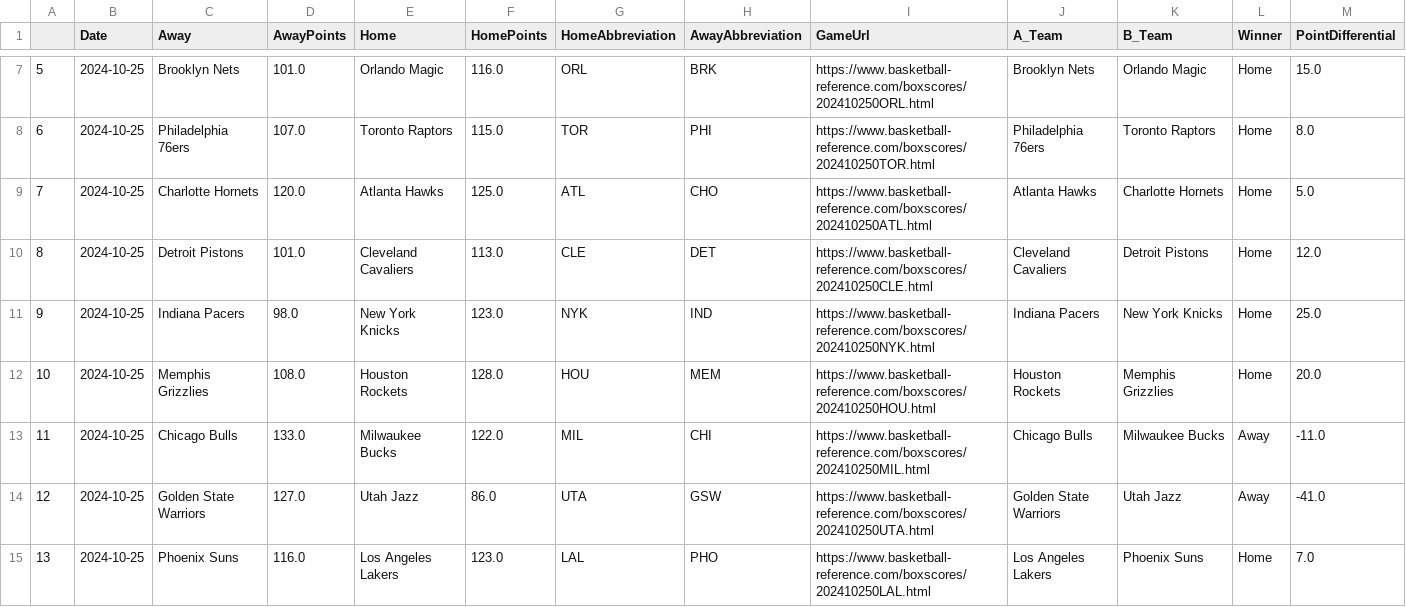
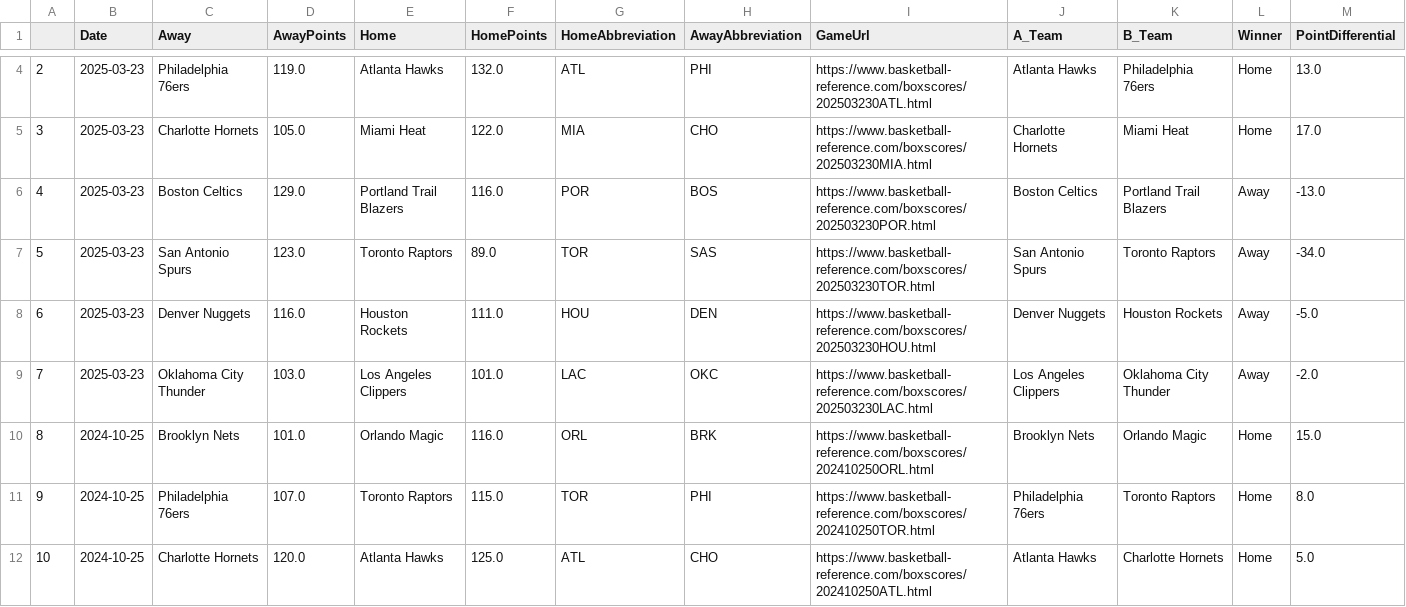
Before and after one commit to wmjs/nba-predictor, a CSV file: nba_data/schedule_and_results.csv, drawn as a sheet; only a part is shown, gaps mark what is left out; the shorter side is filled out with more unchanged rows; addresses are those after the commit; the diff covers the shown part only; the diff names each change by its address in the sheet, - before the commit and + after, or states it on an @@ line.

```diff
--- a/nba_data/schedule_and_results.csv
+++ b/nba_data/schedule_and_results.csv
+row 4: 2 | 2025-03-23 | Philadelphia 76ers | 119.0 | Atlanta Hawks | 132.0 | ATL | PHI | https://www.basketball-reference.com/boxscores/202503230ATL.html | Atlanta Hawks | Philadelphia 76ers | Home | 13.0
+row 5: 3 | 2025-03-23 | Charlotte Hornets | 105.0 | Miami Heat | 122.0 | MIA | CHO | https://www.basketball-reference.com/boxscores/202503230MIA.html | Charlotte Hornets | Miami Heat | Home | 17.0
+row 6: 4 | 2025-03-23 | Boston Celtics | 129.0 | Portland Trail Blazers | 116.0 | POR | BOS | https://www.basketball-reference.com/boxscores/202503230POR.html | Boston Celtics | Portland Trail Blazers | Away | -13.0
+row 7: 5 | 2025-03-23 | San Antonio Spurs | 123.0 | Toronto Raptors | 89.0 | TOR | SAS | https://www.basketball-reference.com/boxscores/202503230TOR.html | San Antonio Spurs | Toronto Raptors | Away | -34.0
+row 8: 6 | 2025-03-23 | Denver Nuggets | 116.0 | Houston Rockets | 111.0 | HOU | DEN | https://www.basketball-reference.com/boxscores/202503230HOU.html | Denver Nuggets | Houston Rockets | Away | -5.0
+row 9: 7 | 2025-03-23 | Oklahoma City Thunder | 103.0 | Los Angeles Clippers | 101.0 | LAC | OKC | https://www.basketball-reference.com/boxscores/202503230LAC.html | Los Angeles Clippers | Oklahoma City Thunder | Away | -2.0
@@ column A renumbered between rows 10 and 1046 @@
```
Also changed, not shown: 2 added rows and 5 moved rows elsewhere in this file, nba_data/away_games_stats.csv, nba_data/combined_schedule_and_game_stats.csv, 6 other files.
